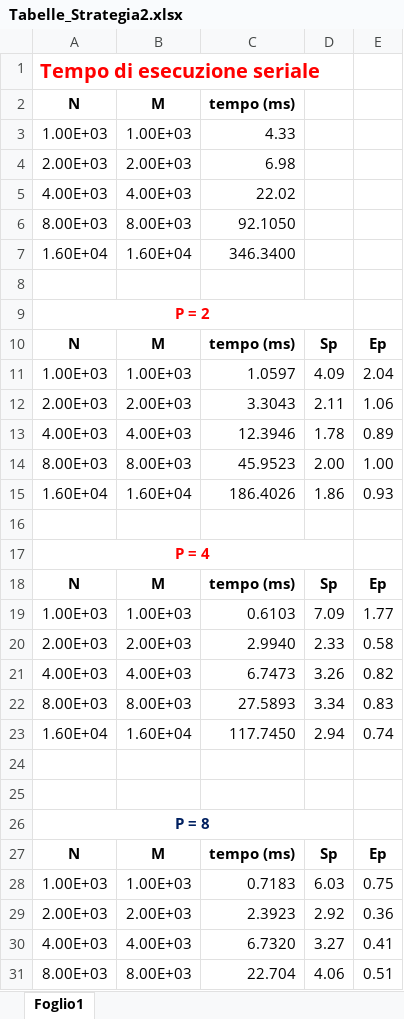
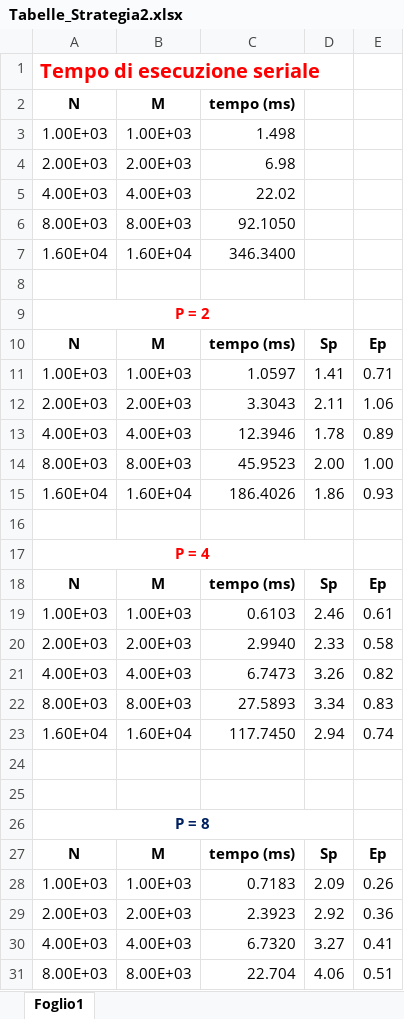
Before and after one commit to Smo17817/MNI_Esercizi, an Excel workbook: Esercitazione2/Tabelle_Strategia2.xlsx, sheet Foglio1, drawn as a sheet; only a part is shown; values as stored, in another font and other column widths than the file's, no borders; charts and pictures and table styles not drawn; the diff names each change by its address in the sheet, - before the commit and + after, or states it on an @@ line.

```diff
--- a/Esercitazione2/Tabelle_Strategia2.xlsx (sheet Foglio1)
+++ b/Esercitazione2/Tabelle_Strategia2.xlsx (sheet Foglio1)
-C3 (tempo (ms)): 4.33
+C3 (tempo (ms)): 1.498
-D11: 4.09
+D11: 1.41
-E11: 2.04
+E11: 0.71
-D19: 7.09
+D19: 2.46
-E19: 1.77
+E19: 0.61
-D28: 6.03
+D28: 2.09
-E28: 0.75
+E28: 0.26
```
Also changed, not shown: charts or pictures, Esercitazione2/Tabelle_Strategia1.xlsx, 1 other file.
